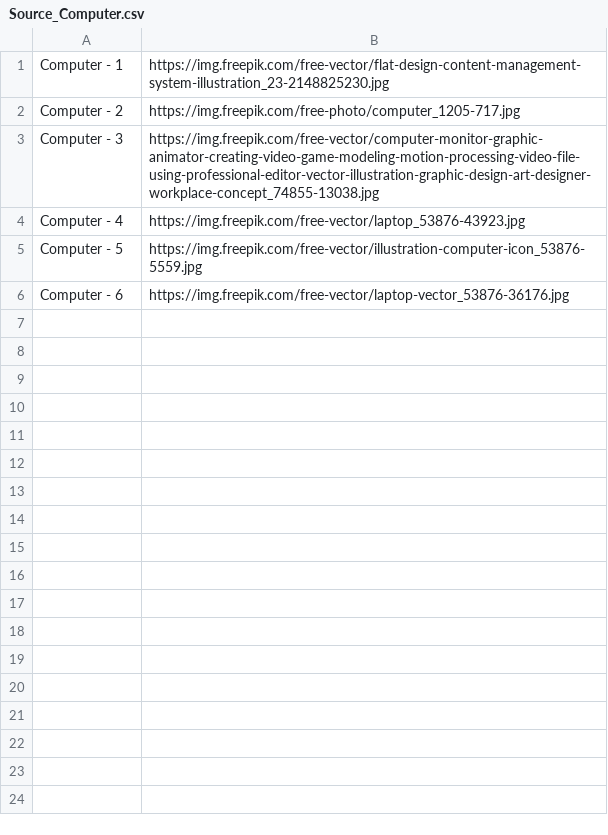
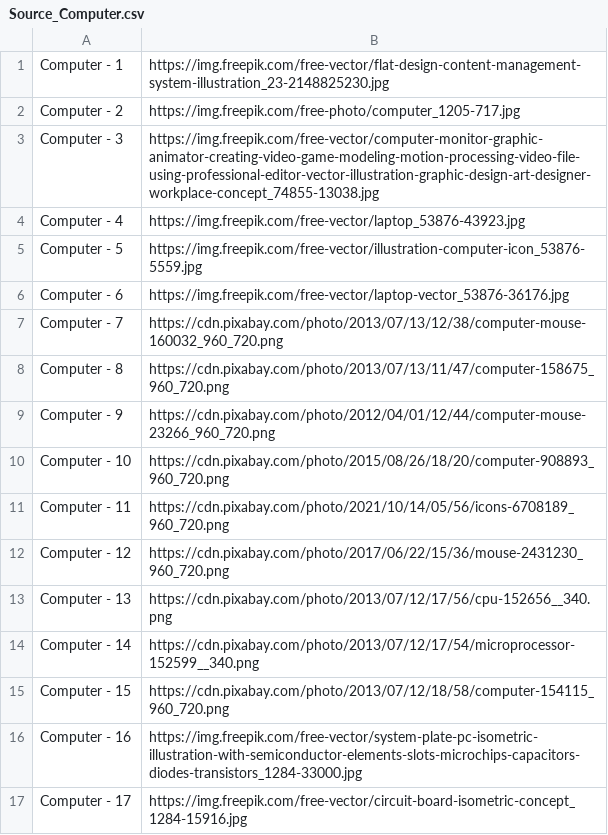
Before and after one commit to congvu-life/Free_Images, a CSV file: source/Source_Computer.csv, drawn as a sheet.

Commit message:
Update Source_Computer.csv

```diff
--- a/source/Source_Computer.csv
+++ b/source/Source_Computer.csv
@@ -6 +6,12 @@ Computer - 5,https://img.freepik.com/free-vector/illustration-computer-icon_5387
 Computer - 6,https://img.freepik.com/free-vector/laptop-vector_53876-36176.jpg
+Computer - 7,https://cdn.pixabay.com/photo/2013/07/13/12/38/computer-mouse-160032_960_720.png
+Computer - 8,https://cdn.pixabay.com/photo/2013/07/13/11/47/computer-158675_960_720.png
+Computer - 9,https://cdn.pixabay.com/photo/2012/04/01/12/44/computer-mouse-23266_960_720.png
+Computer - 10,https://cdn.pixabay.com/photo/2015/08/26/18/20/computer-908893_960_720.png
+Computer - 11,https://cdn.pixabay.com/photo/2021/10/14/05/56/icons-6708189_960_720.png
+Computer - 12,https://cdn.pixabay.com/photo/2017/06/22/15/36/mouse-2431230_960_720.png
+Computer - 13,https://cdn.pixabay.com/photo/2013/07/12/17/56/cpu-152656__340.png
+Computer - 14,https://cdn.pixabay.com/photo/2013/07/12/17/54/microprocessor-152599__340.png
+Computer - 15,https://cdn.pixabay.com/photo/2013/07/12/18/58/computer-154115_960_720.png
+Computer - 16,https://img.freepik.com/free-vector/system-plate-pc-isometric-illustration-with-semiconductor-elements-slots-microchips-capacitors-diodes-transistors_1284-33000.jpg
+Computer - 17,https://img.freepik.com/free-vector/circuit-board-isometric-concept_1284-15916.jpg
```
